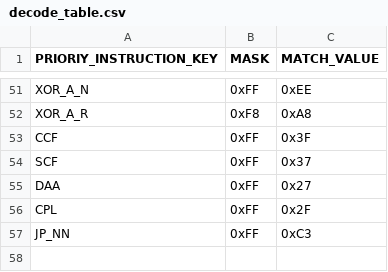
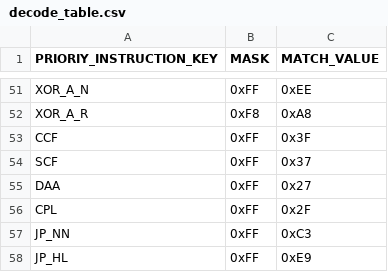
Before and after one commit to jiayeli-hualien/lotus-gbemu, a CSV file: src/lib/include/decode_table.csv, drawn as a sheet; only a part is shown, gaps mark what is left out; the diff names each change by its address in the sheet, - before the commit and + after, or states it on an @@ line.

```diff
--- a/src/lib/include/decode_table.csv
+++ b/src/lib/include/decode_table.csv
+row 58: JP_HL | 0xFF | 0xE9
```
Also changed, not shown: src/lib/include/instruction_table.csv, 3 other files.
